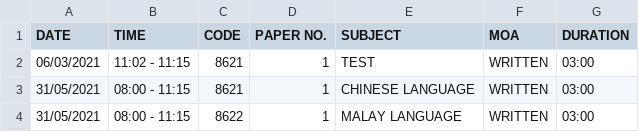
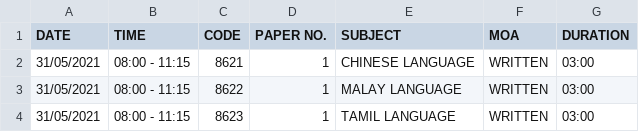
Before and after one commit to sheepymeh/alevels, a CSV file: timetable.csv, drawn as a sheet; only a part is shown; the shorter side is filled out with more unchanged rows.

```diff
--- a/timetable.csv
+++ b/timetable.csv
@@ -1,3 +1,2 @@
 DATE;TIME;CODE;PAPER NO.;SUBJECT;MOA;DURATION
-06/03/2021;11:02  -  11:15;8621;1;TEST;WRITTEN;03:00
 31/05/2021;08:00  -  11:15;8621;1;CHINESE LANGUAGE;WRITTEN;03:00
```
Also changed, not shown: 1 other file.
